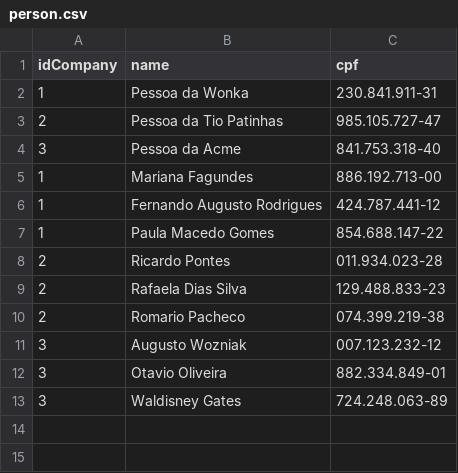
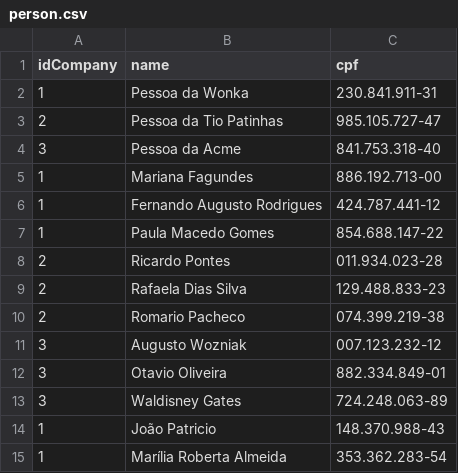
Before and after one commit to xpcovertech/pipo_exercise, a CSV file: app/setup/data/person.csv, drawn as a sheet.

```diff
--- a/app/setup/data/person.csv
+++ b/app/setup/data/person.csv
@@ -13 +13,3 @@ idCompany,name,cpf
 3,"Waldisney Gates","724.248.063-89"
+1,"João Patricio","148.370.988-43"
+1,"Marília Roberta Almeida","353.362.283-54"
```
Also changed, not shown: 47 other files.
